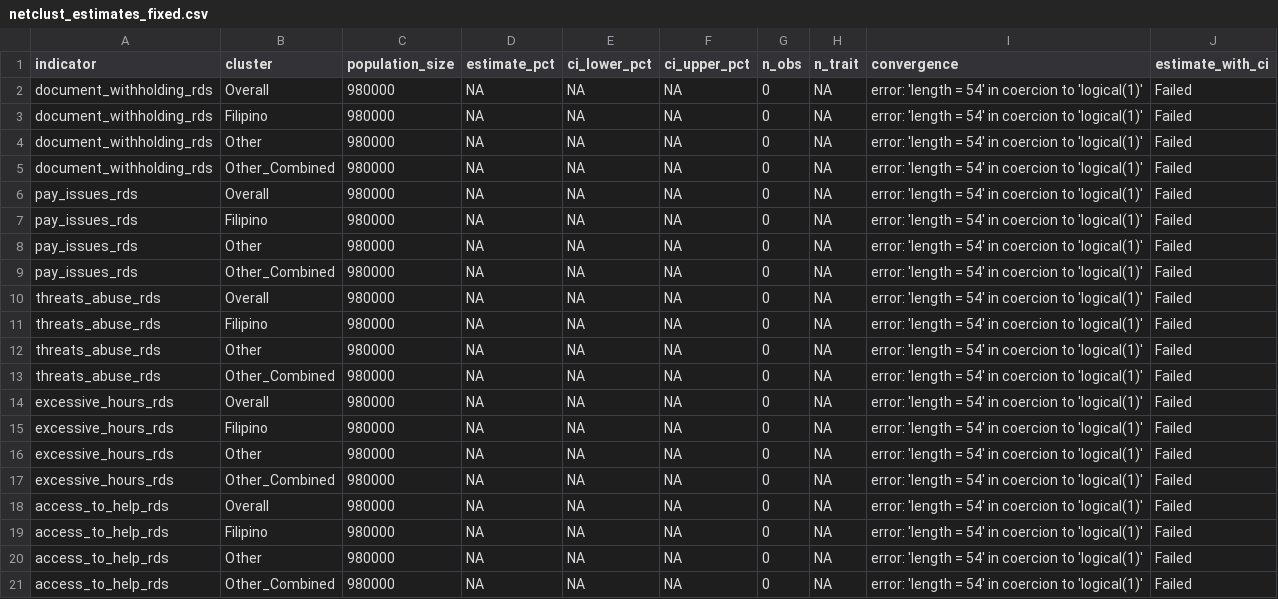
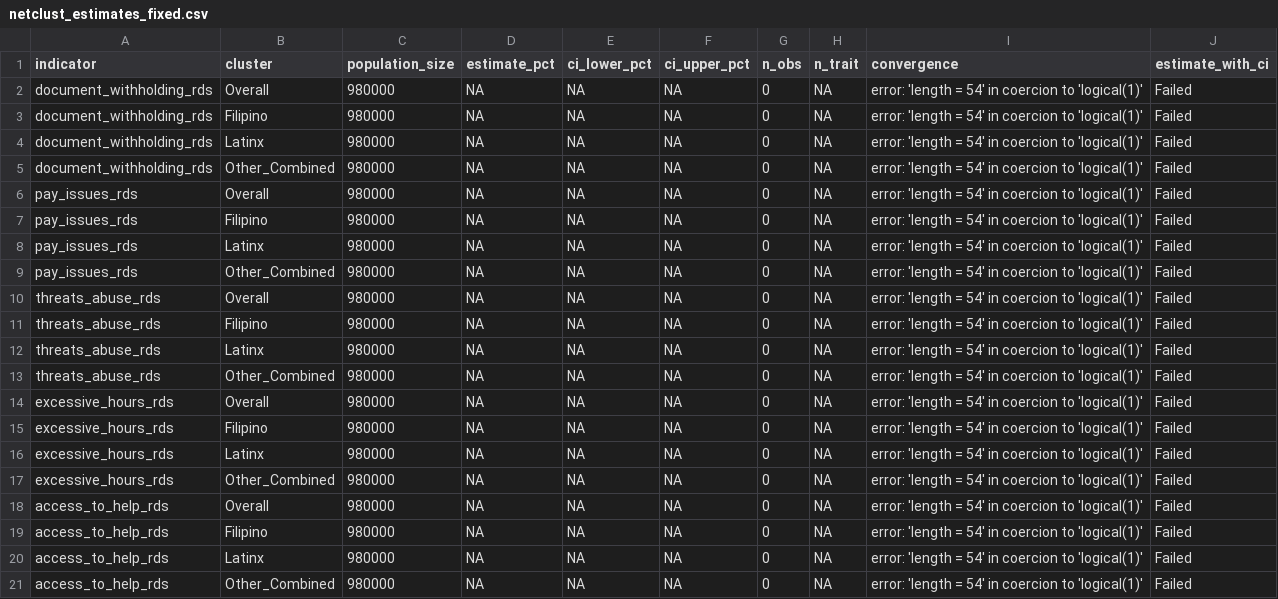
Before and after one commit to smoser11/DWeMSinUK, a CSV file: output/tables/netclust_estimates_fixed.csv, drawn as a sheet.

Commit message:
added netclust

```diff
--- a/output/tables/netclust_estimates_fixed.csv
+++ b/output/tables/netclust_estimates_fixed.csv
@@ -3,3 +3,3 @@
 "document_withholding_rds","Filipino",980000,NA,NA,NA,0,NA,"error: 'length = 54' in coercion to 'logical(1)'","Failed"
-"document_withholding_rds","Other",980000,NA,NA,NA,0,NA,"error: 'length = 54' in coercion to 'logical(1)'","Failed"
+"document_withholding_rds","Latinx",980000,NA,NA,NA,0,NA,"error: 'length = 54' in coercion to 'logical(1)'","Failed"
 "document_withholding_rds","Other_Combined",980000,NA,NA,NA,0,NA,"error: 'length = 54' in coercion to 'logical(1)'","Failed"
@@ -7,3 +7,3 @@
 "pay_issues_rds","Filipino",980000,NA,NA,NA,0,NA,"error: 'length = 54' in coercion to 'logical(1)'","Failed"
-"pay_issues_rds","Other",980000,NA,NA,NA,0,NA,"error: 'length = 54' in coercion to 'logical(1)'","Failed"
+"pay_issues_rds","Latinx",980000,NA,NA,NA,0,NA,"error: 'length = 54' in coercion to 'logical(1)'","Failed"
 "pay_issues_rds","Other_Combined",980000,NA,NA,NA,0,NA,"error: 'length = 54' in coercion to 'logical(1)'","Failed"
@@ -11,3 +11,3 @@
 "threats_abuse_rds","Filipino",980000,NA,NA,NA,0,NA,"error: 'length = 54' in coercion to 'logical(1)'","Failed"
-"threats_abuse_rds","Other",980000,NA,NA,NA,0,NA,"error: 'length = 54' in coercion to 'logical(1)'","Failed"
+"threats_abuse_rds","Latinx",980000,NA,NA,NA,0,NA,"error: 'length = 54' in coercion to 'logical(1)'","Failed"
 "threats_abuse_rds","Other_Combined",980000,NA,NA,NA,0,NA,"error: 'length = 54' in coercion to 'logical(1)'","Failed"
@@ -15,3 +15,3 @@
 "excessive_hours_rds","Filipino",980000,NA,NA,NA,0,NA,"error: 'length = 54' in coercion to 'logical(1)'","Failed"
-"excessive_hours_rds","Other",980000,NA,NA,NA,0,NA,"error: 'length = 54' in coercion to 'logical(1)'","Failed"
+"excessive_hours_rds","Latinx",980000,NA,NA,NA,0,NA,"error: 'length = 54' in coercion to 'logical(1)'","Failed"
 "excessive_hours_rds","Other_Combined",980000,NA,NA,NA,0,NA,"error: 'length = 54' in coercion to 'logical(1)'","Failed"
@@ -19,3 +19,3 @@
 "access_to_help_rds","Filipino",980000,NA,NA,NA,0,NA,"error: 'length = 54' in coercion to 'logical(1)'","Failed"
-"access_to_help_rds","Other",980000,NA,NA,NA,0,NA,"error: 'length = 54' in coercion to 'logical(1)'","Failed"
+"access_to_help_rds","Latinx",980000,NA,NA,NA,0,NA,"error: 'length = 54' in coercion to 'logical(1)'","Failed"
 "access_to_help_rds","Other_Combined",980000,NA,NA,NA,0,NA,"error: 'length = 54' in coercion to 'logical(1)'","Failed"
```
Also changed, not shown: 40 other files.
